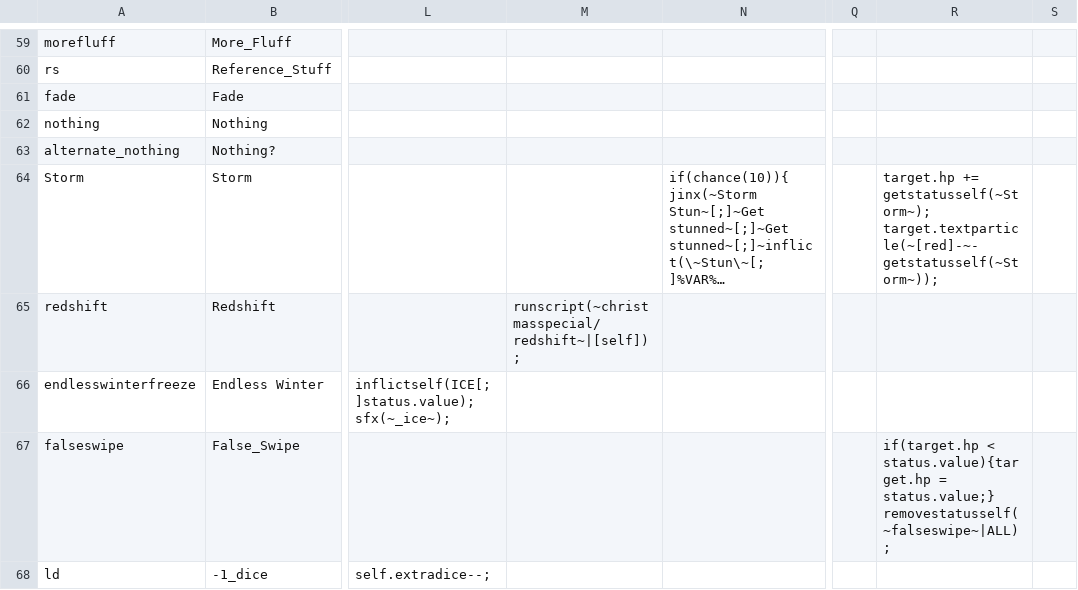
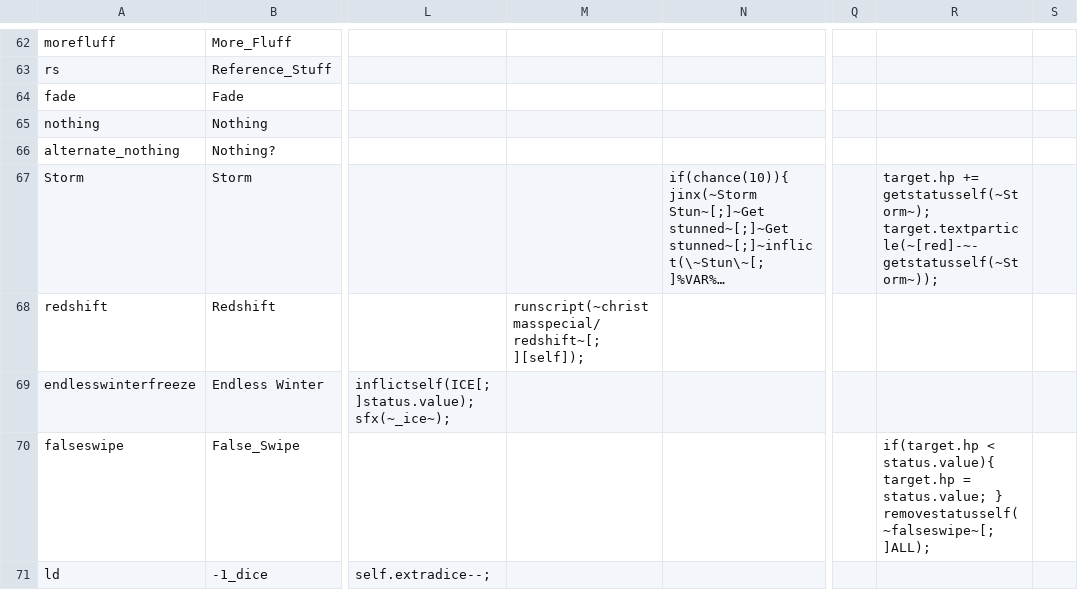
Before and after one commit to ncrecc/christmasspecial, a CSV file: _append/data/text/statuseffects.csv, drawn as a sheet; only a part is shown, gaps mark what is left out; long unchanged cells end in …; addresses are those after the commit; the diff covers the shown part only; the diff names each change by its address in the sheet, - before the commit and + after, or states it on an @@ line.

```diff
--- a/_append/data/text/statuseffects.csv
+++ b/_append/data/text/statuseffects.csv
-M68: runscript(~christmasspecial/redshift~|[self]);
+M68: runscript(~christmasspecial/redshift~[;][self]);
-R70: if(target.hp < status.value){target.hp = status.value;} removestatusself(~falseswipe~|ALL);
+R70: if(target.hp < status.value){ target.hp = status.value; } removestatusself(~falseswipe~[;]ALL);
```
Also changed, not shown: 3 added rows and 7 edited cells elsewhere in this file, _append/data/text/equipment.csv, _append/data/text/fighters.csv, 13 other files.
